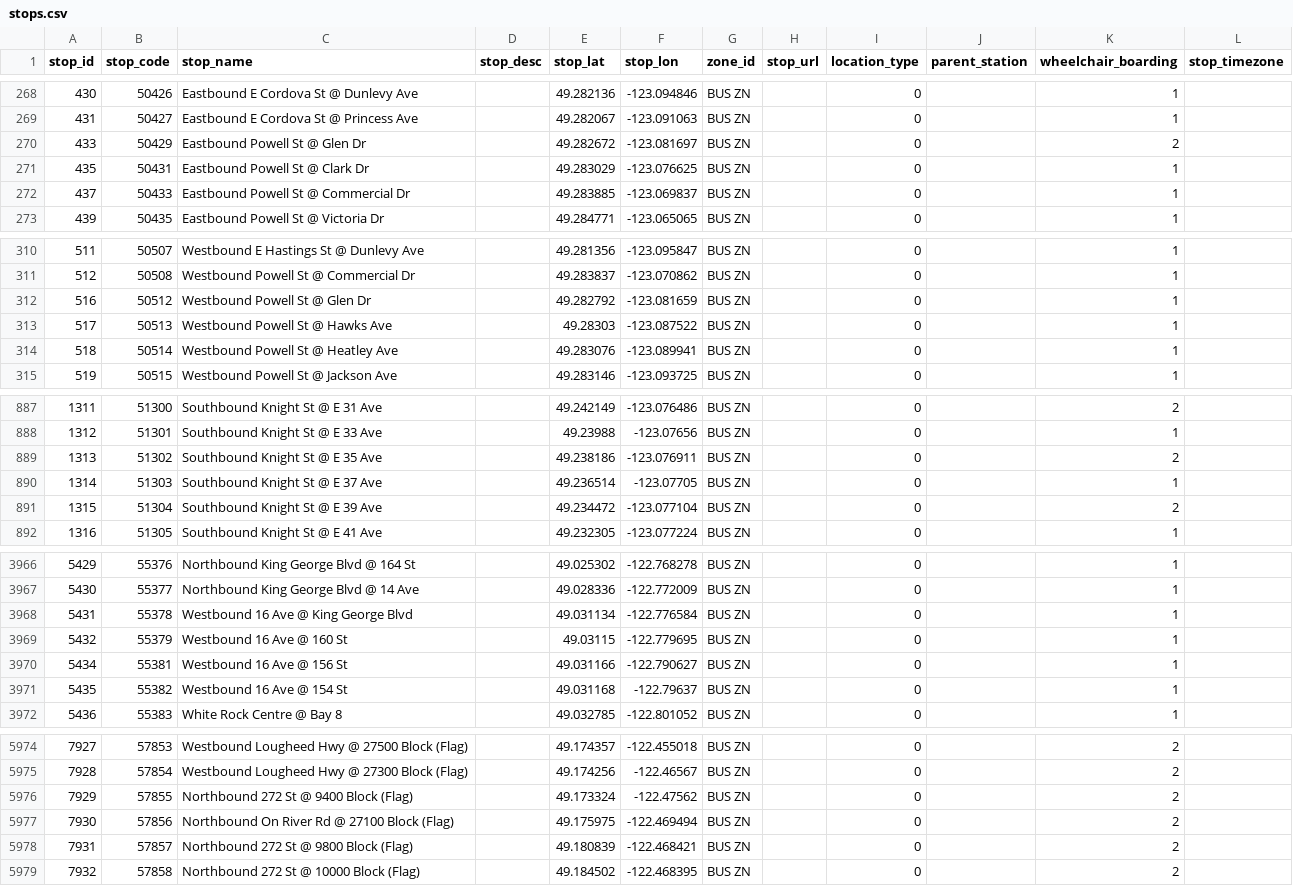
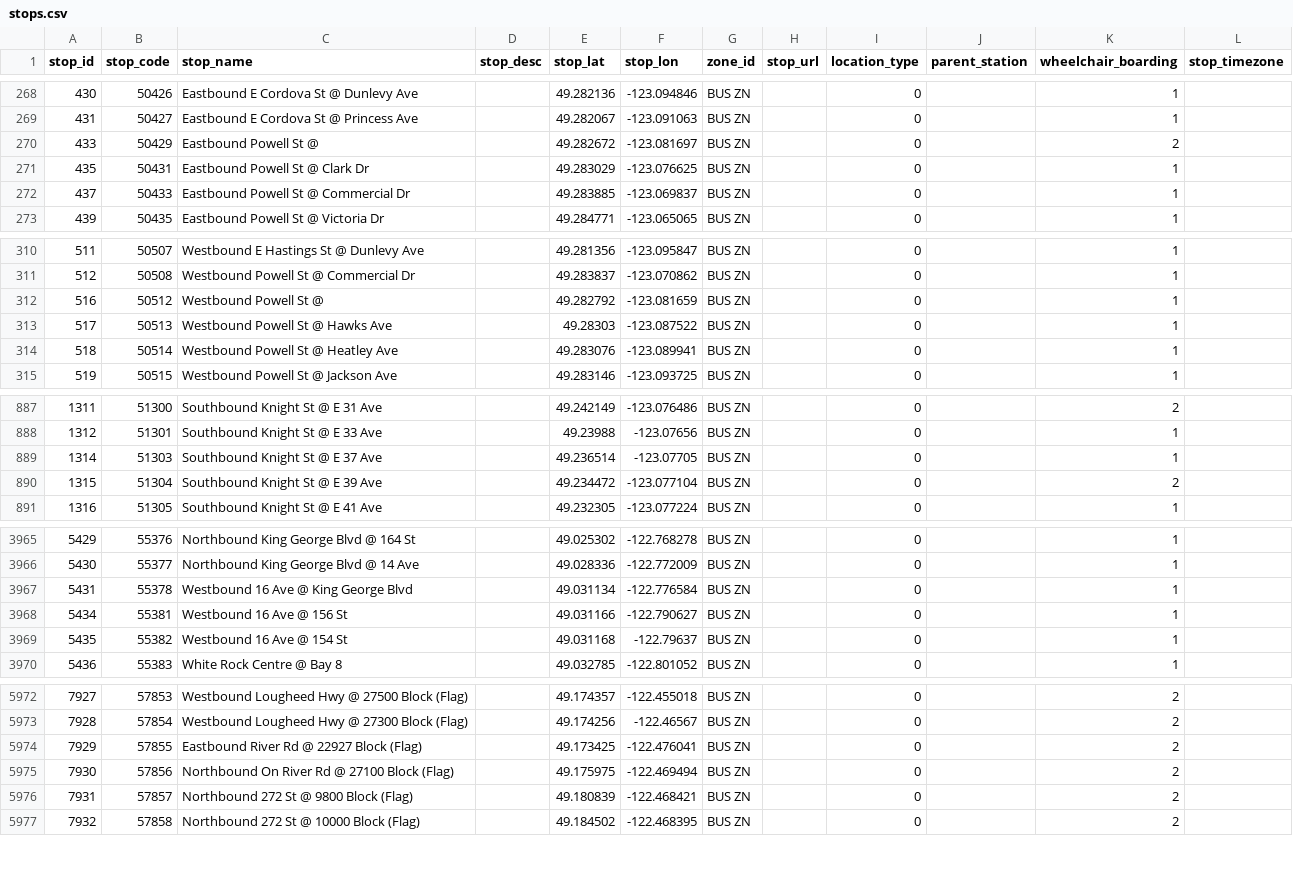
Before and after one commit to carsonyl/translink-derived-datasets, a CSV file: datasets/stops.csv, drawn as a sheet; only a part is shown, gaps mark what is left out; the diff covers the shown part only.

```diff
--- a/datasets/stops.csv
+++ b/datasets/stops.csv
@@ -269,3 +269,3 @@ stop_id,stop_code,stop_name,stop_desc,stop_lat,stop_lon,zone_id,stop_url,locatio
 431,50427,Eastbound E Cordova St @ Princess Ave,,49.282067,-123.091063,BUS ZN,,0,,1,
-433,50429,Eastbound Powell St @ Glen Dr,,49.282672,-123.081697,BUS ZN,,0,,2,
+433,50429,Eastbound Powell St @,,49.282672,-123.081697,BUS ZN,,0,,2,
 435,50431,Eastbound Powell St @ Clark Dr,,49.283029,-123.076625,BUS ZN,,0,,1,
@@ -311,3 +311,3 @@ stop_id,stop_code,stop_name,stop_desc,stop_lat,stop_lon,zone_id,stop_url,locatio
 512,50508,Westbound Powell St @ Commercial Dr,,49.283837,-123.070862,BUS ZN,,0,,1,
-516,50512,Westbound Powell St @ Glen Dr,,49.282792,-123.081659,BUS ZN,,0,,1,
+516,50512,Westbound Powell St @,,49.282792,-123.081659,BUS ZN,,0,,1,
 517,50513,Westbound Powell St @ Hawks Ave,,49.28303,-123.087522,BUS ZN,,0,,1,
@@ -888,3 +888,2 @@ stop_id,stop_code,stop_name,stop_desc,stop_lat,stop_lon,zone_id,stop_url,locatio
 1312,51301,Southbound Knight St @ E 33 Ave,,49.23988,-123.07656,BUS ZN,,0,,1,
-1313,51302,Southbound Knight St @ E 35 Ave,,49.238186,-123.076911,BUS ZN,,0,,2,
 1314,51303,Southbound Knight St @ E 37 Ave,,49.236514,-123.07705,BUS ZN,,0,,1,
@@ -3968,3 +3967,2 @@ stop_id,stop_code,stop_name,stop_desc,stop_lat,stop_lon,zone_id,stop_url,locatio
 5431,55378,Westbound 16 Ave @ King George Blvd,,49.031134,-122.776584,BUS ZN,,0,,1,
-5432,55379,Westbound 16 Ave @ 160 St,,49.03115,-122.779695,BUS ZN,,0,,1,
 5434,55381,Westbound 16 Ave @ 156 St,,49.031166,-122.790627,BUS ZN,,0,,1,
@@ -5975,3 +5973,3 @@ stop_id,stop_code,stop_name,stop_desc,stop_lat,stop_lon,zone_id,stop_url,locatio
 7928,57854,Westbound Lougheed Hwy @ 27300 Block (Flag),,49.174256,-122.46567,BUS ZN,,0,,2,
-7929,57855,Northbound 272 St @ 9400 Block (Flag),,49.173324,-122.47562,BUS ZN,,0,,2,
+7929,57855,Eastbound River Rd @ 22927 Block (Flag),,49.173425,-122.476041,BUS ZN,,0,,2,
 7930,57856,Northbound On River Rd @ 27100 Block (Flag),,49.175975,-122.469494,BUS ZN,,0,,2,
```
Also changed, not shown: 2 edited cells elsewhere in this file, 1 other file.
